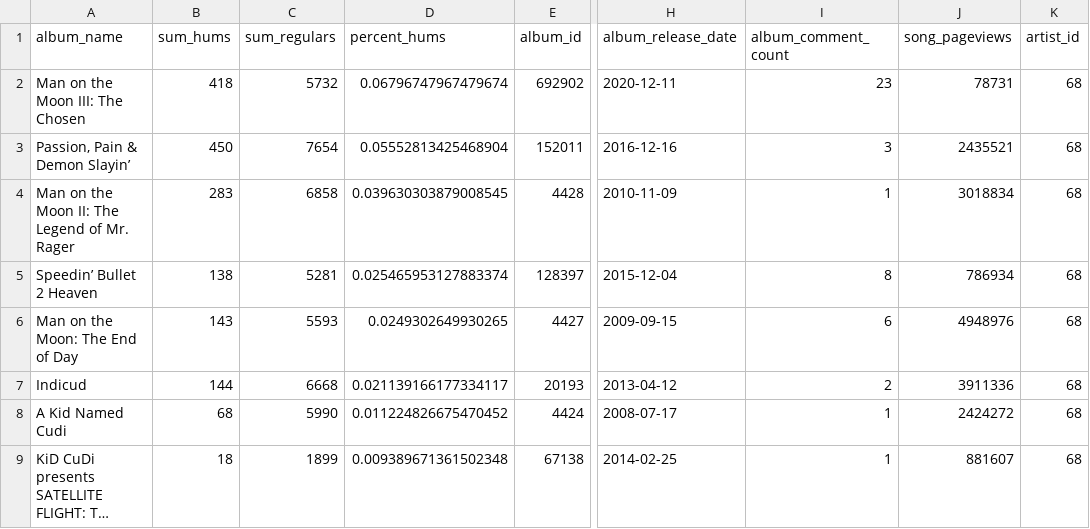
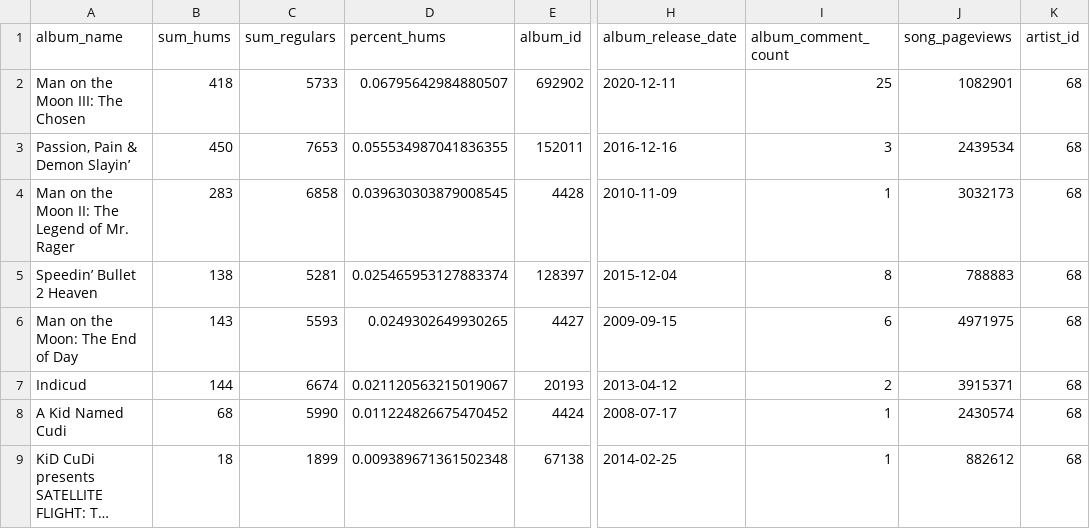
Before and after one commit to connorrothschild/cudi-hums, a CSV file: public/data/album_hums.csv, drawn as a sheet; only a part is shown, gaps mark what is left out; long unchanged cells end in …; the diff names each change by its address in the sheet, - before the commit and + after, or states it on an @@ line.

```diff
--- a/public/data/album_hums.csv
+++ b/public/data/album_hums.csv
-C2 (sum_regulars): 5732
+C2 (sum_regulars): 5733
-D2 (percent_hums): 0.06796747967479674
+D2 (percent_hums): 0.06795642984880507
-I2 (album_comment_count): 23
+I2 (album_comment_count): 25
-J2 (song_pageviews): 78731
+J2 (song_pageviews): 1082901
-C3 (sum_regulars): 7654
+C3 (sum_regulars): 7653
-D3 (percent_hums): 0.05552813425468904
+D3 (percent_hums): 0.055534987041836355
-J3 (song_pageviews): 2435521
+J3 (song_pageviews): 2439534
-J4 (song_pageviews): 3018834
+J4 (song_pageviews): 3032173
-J5 (song_pageviews): 786934
+J5 (song_pageviews): 788883
-J6 (song_pageviews): 4948976
+J6 (song_pageviews): 4971975
-C7 (sum_regulars): 6668
+C7 (sum_regulars): 6674
-D7 (percent_hums): 0.021139166177334117
+D7 (percent_hums): 0.021120563215019067
-J7 (song_pageviews): 3911336
+J7 (song_pageviews): 3915371
-J8 (song_pageviews): 2424272
+J8 (song_pageviews): 2430574
-J9 (song_pageviews): 881607
+J9 (song_pageviews): 882612
```
Also changed, not shown: public/data/song_hums.csv, 11 other files.
